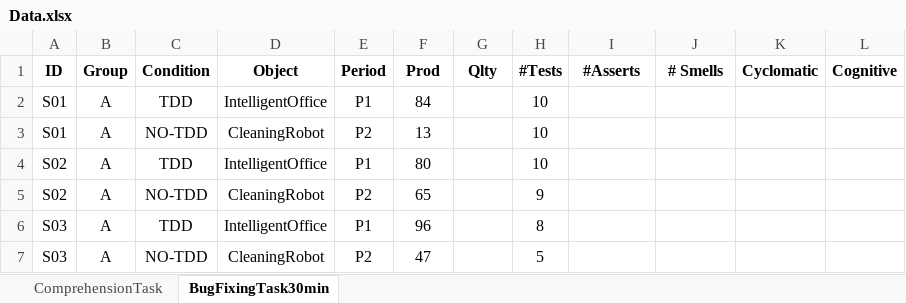
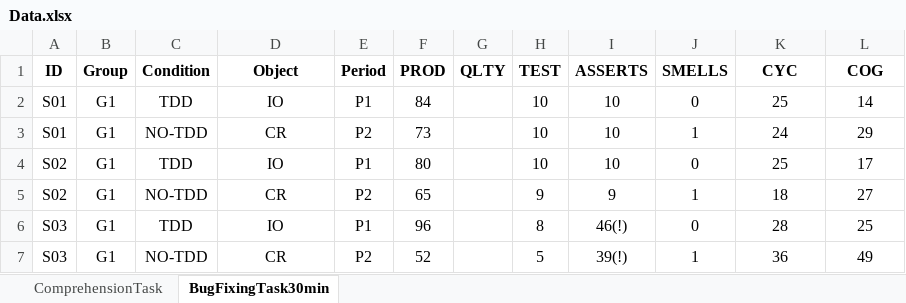
Before and after one commit to Espher5/Master_Thesis, an Excel workbook: data/Data.xlsx, sheet BugFixingTask30min, drawn as a sheet; only a part is shown; values as stored, in another font and other column widths than the file's, no borders; the diff covers the shown part only; the diff names each change by its address in the sheet, - before the commit and + after, or states it on an @@ line.

Commit message:
Updated task analysis implementation

```diff
--- a/data/Data.xlsx (sheet BugFixingTask30min)
+++ b/data/Data.xlsx (sheet BugFixingTask30min)
-F1: Prod
+F1: PROD
-G1: Qlty
+G1: QLTY
-H1: #Tests
+H1: TEST
-I1: #Asserts
+I1: ASSERTS
-J1: # Smells
+J1: SMELLS
-K1: Cyclomatic
+K1: CYC
-L1: Cognitive
+L1: COG
-B2:B7 (Group): A
+B2:B7 (Group): G1
-D2 (Object): IntelligentOffice
+D2 (Object): IO
-I2:I4 (ASSERTS): (empty)
+I2:I4 (ASSERTS): 10
-J2 (SMELLS): (empty)
+J2 (SMELLS): 0
-K2 (CYC): (empty)
+K2 (CYC): 25
-L2 (COG): (empty)
+L2 (COG): 14
-D3 (Object): CleaningRobot
+D3 (Object): CR
-F3 (PROD): 13
+F3 (PROD): 73
-J3 (SMELLS): (empty)
+J3 (SMELLS): 1
-K3 (CYC): (empty)
+K3 (CYC): 24
-L3 (COG): (empty)
+L3 (COG): 29
-D4 (Object): IntelligentOffice
+D4 (Object): IO
-J4 (SMELLS): (empty)
+J4 (SMELLS): 0
-K4 (CYC): (empty)
+K4 (CYC): 25
-L4 (COG): (empty)
+L4 (COG): 17
-D5 (Object): CleaningRobot
+D5 (Object): CR
-I5 (ASSERTS): (empty)
+I5 (ASSERTS): 9
-J5 (SMELLS): (empty)
+J5 (SMELLS): 1
-K5 (CYC): (empty)
+K5 (CYC): 18
-L5 (COG): (empty)
+L5 (COG): 27
-D6 (Object): IntelligentOffice
+D6 (Object): IO
-I6 (ASSERTS): (empty)
+I6 (ASSERTS): 46(!)
-J6 (SMELLS): (empty)
+J6 (SMELLS): 0
-K6 (CYC): (empty)
+K6 (CYC): 28
-L6 (COG): (empty)
+L6 (COG): 25
-D7 (Object): CleaningRobot
+D7 (Object): CR
-F7 (PROD): 47
+F7 (PROD): 52
-I7 (ASSERTS): (empty)
+I7 (ASSERTS): 39(!)
-J7 (SMELLS): (empty)
+J7 (SMELLS): 1
-K7 (CYC): (empty)
+K7 (CYC): 36
-L7 (COG): (empty)
+L7 (COG): 49
```
Also changed, not shown: 4 added rows, 4 removed rows and 47 edited cells elsewhere in this sheet, 31 other files.
